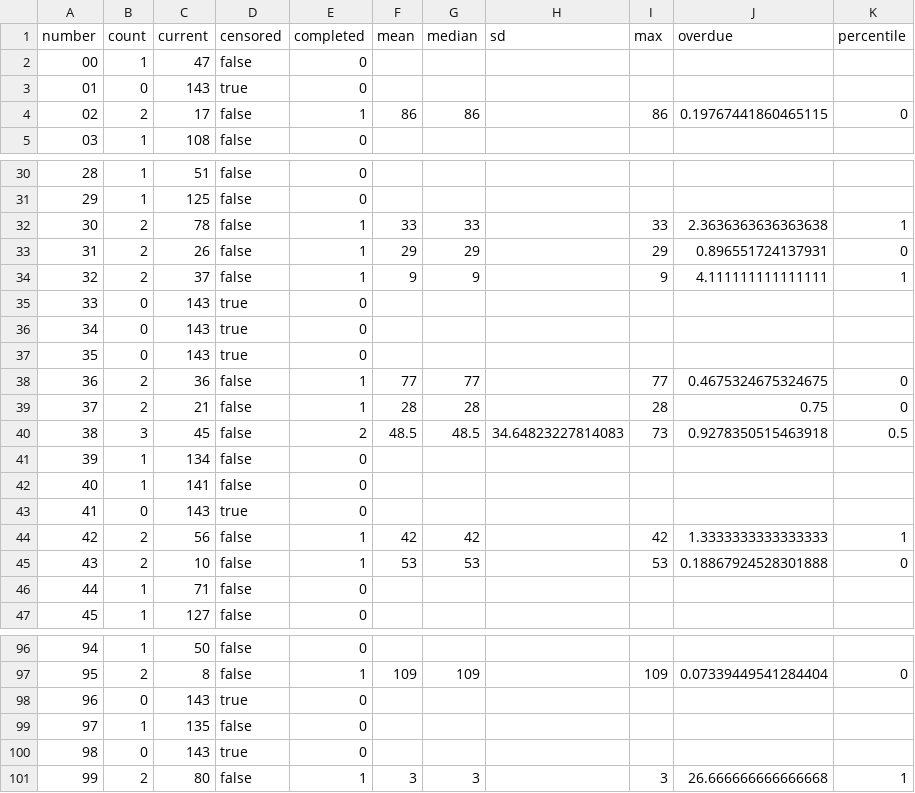
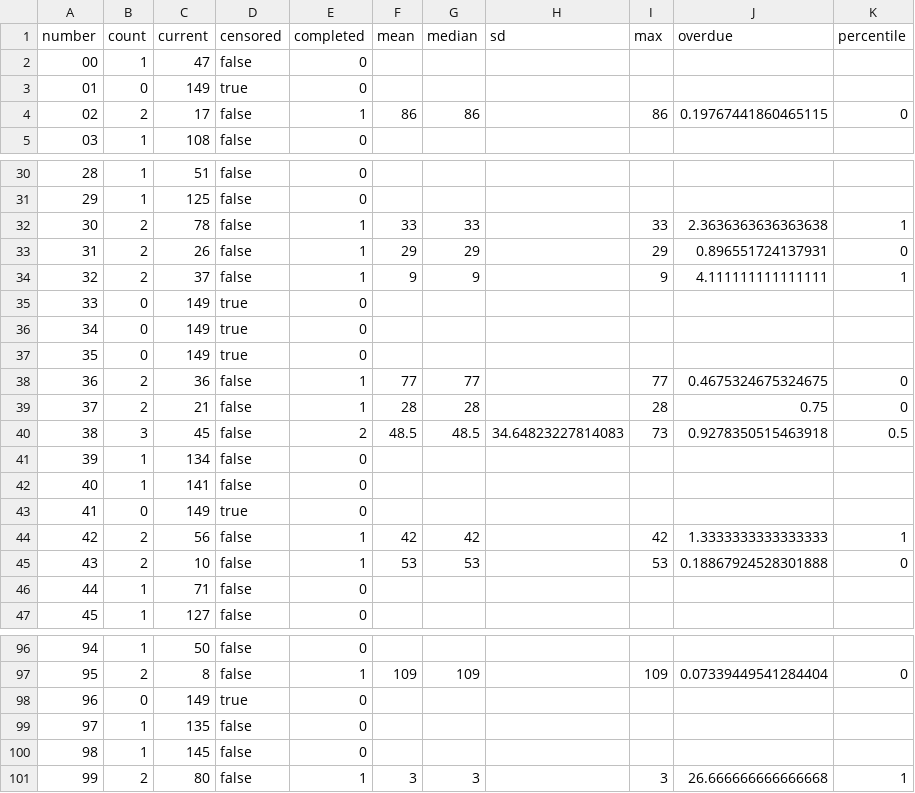
Before and after one commit to Ncsc8650/HAMMTO, a CSV file: public/data/tables/statistics.csv, drawn as a sheet; only a part is shown, gaps mark what is left out; the diff covers the shown part only.

```diff
--- a/public/data/tables/statistics.csv
+++ b/public/data/tables/statistics.csv
@@ -2,3 +2,3 @@
 "00","1","47","false","0","","","","","",""
-"01","0","143","true","0","","","","","",""
+"01","0","149","true","0","","","","","",""
 "02","2","17","false","1","86","86","","86","0.19767441860465115","0"
@@ -34,5 +34,5 @@
 "32","2","37","false","1","9","9","","9","4.111111111111111","1"
-"33","0","143","true","0","","","","","",""
-"34","0","143","true","0","","","","","",""
-"35","0","143","true","0","","","","","",""
+"33","0","149","true","0","","","","","",""
+"34","0","149","true","0","","","","","",""
+"35","0","149","true","0","","","","","",""
 "36","2","36","false","1","77","77","","77","0.4675324675324675","0"
@@ -42,3 +42,3 @@
 "40","1","141","false","0","","","","","",""
-"41","0","143","true","0","","","","","",""
+"41","0","149","true","0","","","","","",""
 "42","2","56","false","1","42","42","","42","1.3333333333333333","1"
@@ -97,5 +97,5 @@
 "95","2","8","false","1","109","109","","109","0.07339449541284404","0"
-"96","0","143","true","0","","","","","",""
+"96","0","149","true","0","","","","","",""
 "97","1","135","false","0","","","","","",""
-"98","0","143","true","0","","","","","",""
+"98","1","145","false","0","","","","","",""
 "99","2","80","false","1","3","3","","3","26.666666666666668","1"
```
Also changed, not shown: 44 edited cells elsewhere in this file, public/data/tables/draws.csv, public/data/tables/evaluations.csv, 36 other files.
